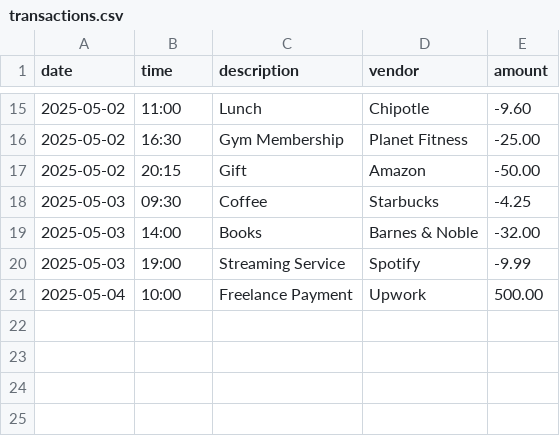
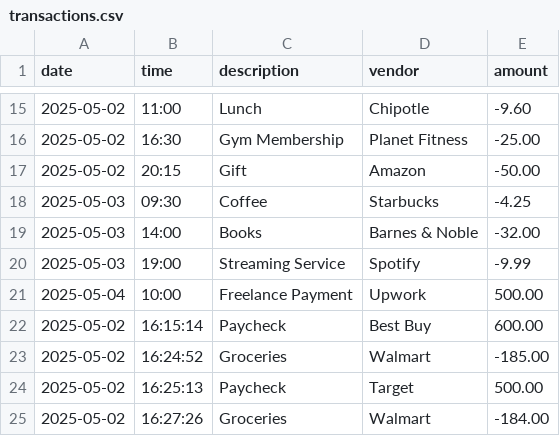
Before and after one commit to Diego7417/capstone-1, a CSV file: FinancialTransactions/data/transactions.csv, drawn as a sheet; only a part is shown, gaps mark what is left out.

Commit message:
Updated FinancialApp

```diff
--- a/FinancialTransactions/data/transactions.csv
+++ b/FinancialTransactions/data/transactions.csv
@@ -21 +21,5 @@ date|time|description|vendor|amount
 2025-05-04|10:00|Freelance Payment|Upwork|500.00
+2025-05-02|16:15:14|Paycheck|Best Buy|600.00
+2025-05-02|16:24:52|Groceries|Walmart|-185.00
+2025-05-02|16:25:13|Paycheck|Target|500.00
+2025-05-02|16:27:26|Groceries|Walmart|-184.00
```
Also changed, not shown: 1 other file.
